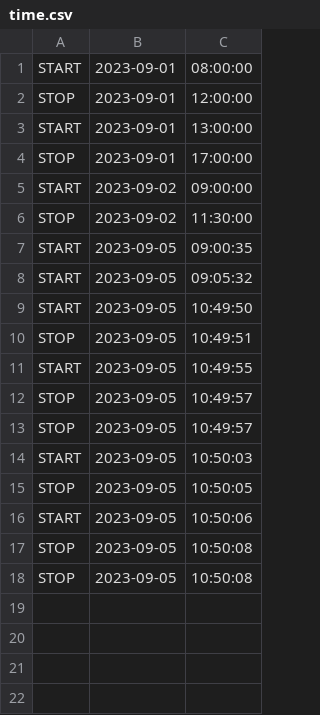
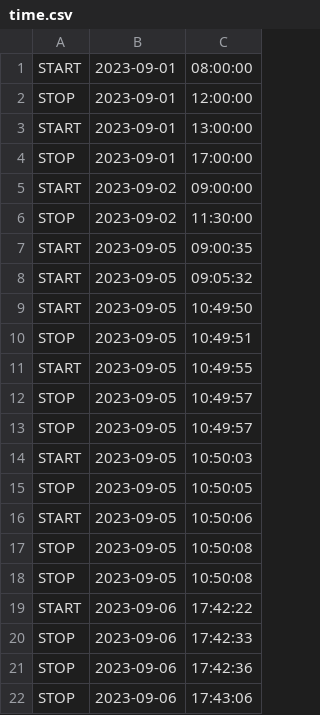
Before and after one commit to Marksuuuu/EEMS_IOT, a CSV file: data/time.csv, drawn as a sheet.

```diff
--- a/data/time.csv
+++ b/data/time.csv
@@ -18 +18,5 @@ STOP,2023-09-05,10:50:08
 STOP,2023-09-05,10:50:08
+START,2023-09-06,17:42:22
+STOP,2023-09-06,17:42:33
+STOP,2023-09-06,17:42:36
+STOP,2023-09-06,17:43:06
```
Also changed, not shown: 10 other files.
